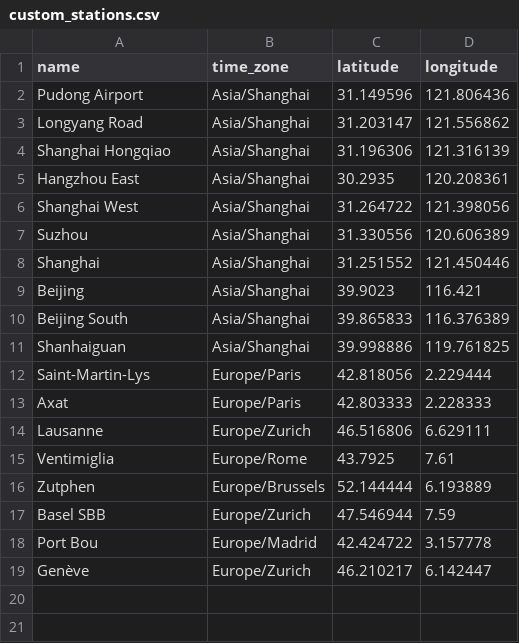
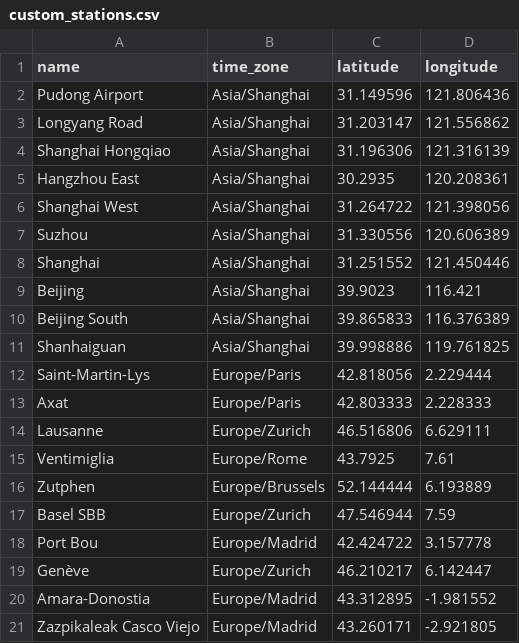
Before and after one commit to Nosudrum/train-stats, a CSV file: data/custom_stations.csv, drawn as a sheet; the diff names each change by its address in the sheet, - before the commit and + after, or states it on an @@ line.

Commit message:
Add new custom stations to custom_stations.csv
Added new custom stations Amara-Donostia and Zazpikaleak Casco Viejo to the CSV file.

```diff
--- a/data/custom_stations.csv
+++ b/data/custom_stations.csv
+row 20: Amara-Donostia | Europe/Madrid | 43.312895 | -1.981552
+row 21: Zazpikaleak Casco Viejo | Europe/Madrid | 43.260171 | -2.921805
```
